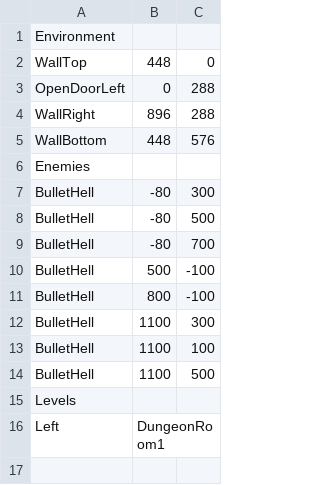
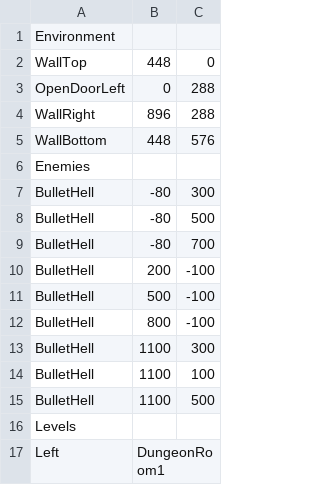
Before and after one commit to bnapolitan/Zelda-Game-Brogrammers, a CSV file: Project3902/LevelBuilding/Levels/DungeonRoom5Testing.csv, drawn as a sheet; the diff names each change by its address in the sheet, - before the commit and + after, or states it on an @@ line.

Commit message:
Add bullet hell.

```diff
--- a/Project3902/LevelBuilding/Levels/DungeonRoom5Testing.csv
+++ b/Project3902/LevelBuilding/Levels/DungeonRoom5Testing.csv
+row 10: BulletHell | 200 | -100
```
Also changed, not shown: 5 other files.
